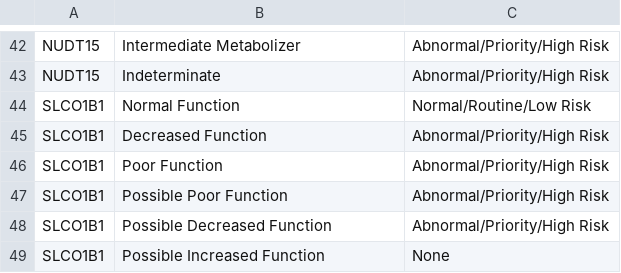
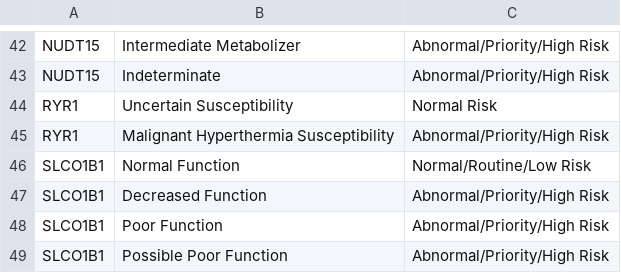
Before and after one commit to sbslee/pypgx, a CSV file: pypgx/api/data/phenotype-table.csv, drawn as a sheet; only a part is shown, gaps mark what is left out; the shorter side is filled out with more unchanged rows.

```diff
--- a/pypgx/api/data/phenotype-table.csv
+++ b/pypgx/api/data/phenotype-table.csv
@@ -43,2 +43,4 @@ NUDT15,Intermediate Metabolizer,Abnormal/Priority/High Risk
 NUDT15,Indeterminate,Abnormal/Priority/High Risk
+RYR1,Uncertain Susceptibility,Normal Risk
+RYR1,Malignant Hyperthermia Susceptibility,Abnormal/Priority/High Risk
 SLCO1B1,Normal Function,Normal/Routine/Low Risk
```
Also changed, not shown: pypgx/api/data/allele-table.csv, pypgx/api/data/gene-table.csv, 3 other files.
